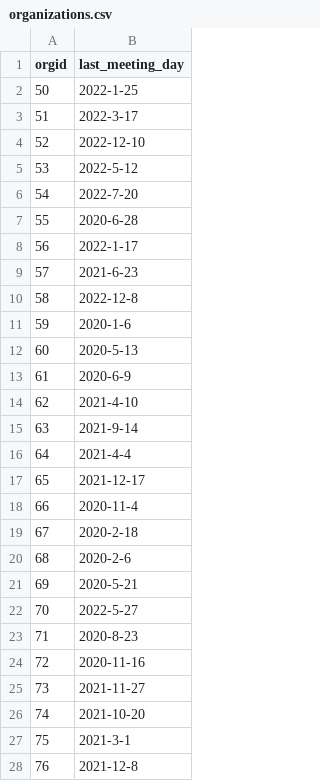
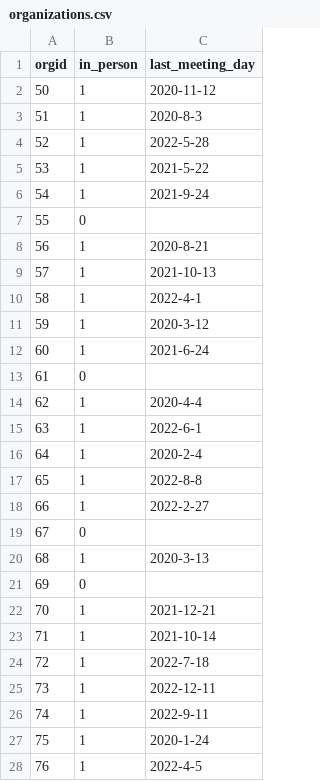
Before and after one commit to vsharm3600/CSDS341_FinalProject, a CSV file: Data/organizations.csv, drawn as a sheet; only a part is shown; addresses are those after the commit; the diff covers the shown part only; the diff names each change by its address in the sheet, - before the commit and + after, or states it on an @@ line.

```diff
--- a/Data/organizations.csv
+++ b/Data/organizations.csv
+column B (in_person), rows 2-28: 1 | 1 | 1 | 1 | 1 | 0 | 1 | 1 | 1 | 1 | 1 | 0 | 1 | 1 | 1 | 1 | 1 | 0 | 1 | 0 | 1 | 1 | 1 | 1 | 1 | 1 | 1
-C2 (last_meeting_day): 2022-1-25
+C2 (last_meeting_day): 2020-11-12
-C3 (last_meeting_day): 2022-3-17
+C3 (last_meeting_day): 2020-8-3
-C4 (last_meeting_day): 2022-12-10
+C4 (last_meeting_day): 2022-5-28
-C5 (last_meeting_day): 2022-5-12
+C5 (last_meeting_day): 2021-5-22
-C6 (last_meeting_day): 2022-7-20
+C6 (last_meeting_day): 2021-9-24
-C7 (last_meeting_day): 2020-6-28
+C7 (last_meeting_day): (empty)
-C8 (last_meeting_day): 2022-1-17
+C8 (last_meeting_day): 2020-8-21
-C9 (last_meeting_day): 2021-6-23
+C9 (last_meeting_day): 2021-10-13
-C10 (last_meeting_day): 2022-12-8
+C10 (last_meeting_day): 2022-4-1
-C11 (last_meeting_day): 2020-1-6
+C11 (last_meeting_day): 2020-3-12
-C12 (last_meeting_day): 2020-5-13
+C12 (last_meeting_day): 2021-6-24
-C13 (last_meeting_day): 2020-6-9
+C13 (last_meeting_day): (empty)
-C14 (last_meeting_day): 2021-4-10
+C14 (last_meeting_day): 2020-4-4
-C15 (last_meeting_day): 2021-9-14
+C15 (last_meeting_day): 2022-6-1
-C16 (last_meeting_day): 2021-4-4
+C16 (last_meeting_day): 2020-2-4
-C17 (last_meeting_day): 2021-12-17
+C17 (last_meeting_day): 2022-8-8
-C18 (last_meeting_day): 2020-11-4
+C18 (last_meeting_day): 2022-2-27
-C19 (last_meeting_day): 2020-2-18
+C19 (last_meeting_day): (empty)
-C20 (last_meeting_day): 2020-2-6
+C20 (last_meeting_day): 2020-3-13
-C21 (last_meeting_day): 2020-5-21
+C21 (last_meeting_day): (empty)
-C22 (last_meeting_day): 2022-5-27
+C22 (last_meeting_day): 2021-12-21
-C23 (last_meeting_day): 2020-8-23
+C23 (last_meeting_day): 2021-10-14
-C24 (last_meeting_day): 2020-11-16
+C24 (last_meeting_day): 2022-7-18
-C25 (last_meeting_day): 2021-11-27
+C25 (last_meeting_day): 2022-12-11
-C26 (last_meeting_day): 2021-10-20
+C26 (last_meeting_day): 2022-9-11
-C27 (last_meeting_day): 2021-3-1
+C27 (last_meeting_day): 2020-1-24
-C28 (last_meeting_day): 2021-12-8
+C28 (last_meeting_day): 2022-4-5
```
Also changed, not shown: 23 edited cells elsewhere in this file, Data/section.csv, 2 other files.
